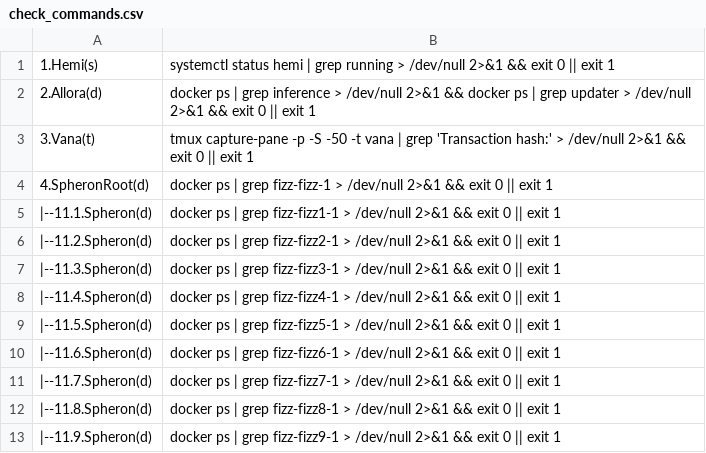
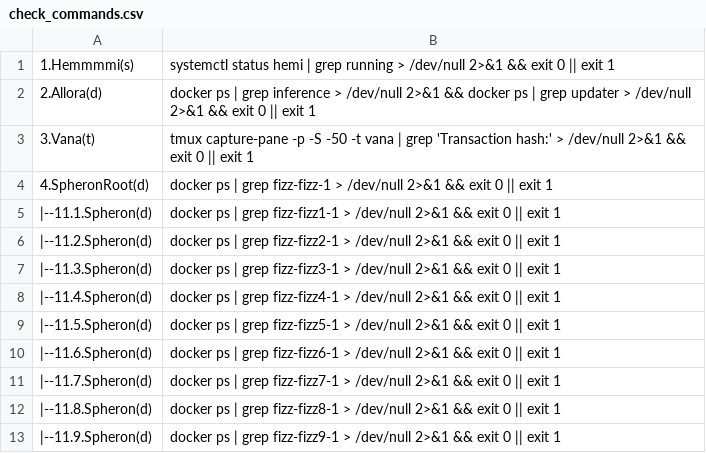
Before and after one commit to repchinskiy/cryptologo, a CSV file: check_commands.csv, drawn as a sheet.

Commit message:
Update check_commands.csv

```diff
--- a/check_commands.csv
+++ b/check_commands.csv
@@ -1,2 +1,2 @@
-1.Hemi(s);systemctl status hemi | grep running > /dev/null 2>&1 && exit 0 || exit 1
+1.Hemmmmi(s);systemctl status hemi | grep running > /dev/null 2>&1 && exit 0 || exit 1
 2.Allora(d);docker ps | grep inference > /dev/null 2>&1 && docker ps | grep updater > /dev/null 2>&1 && exit 0 || exit 1
```
